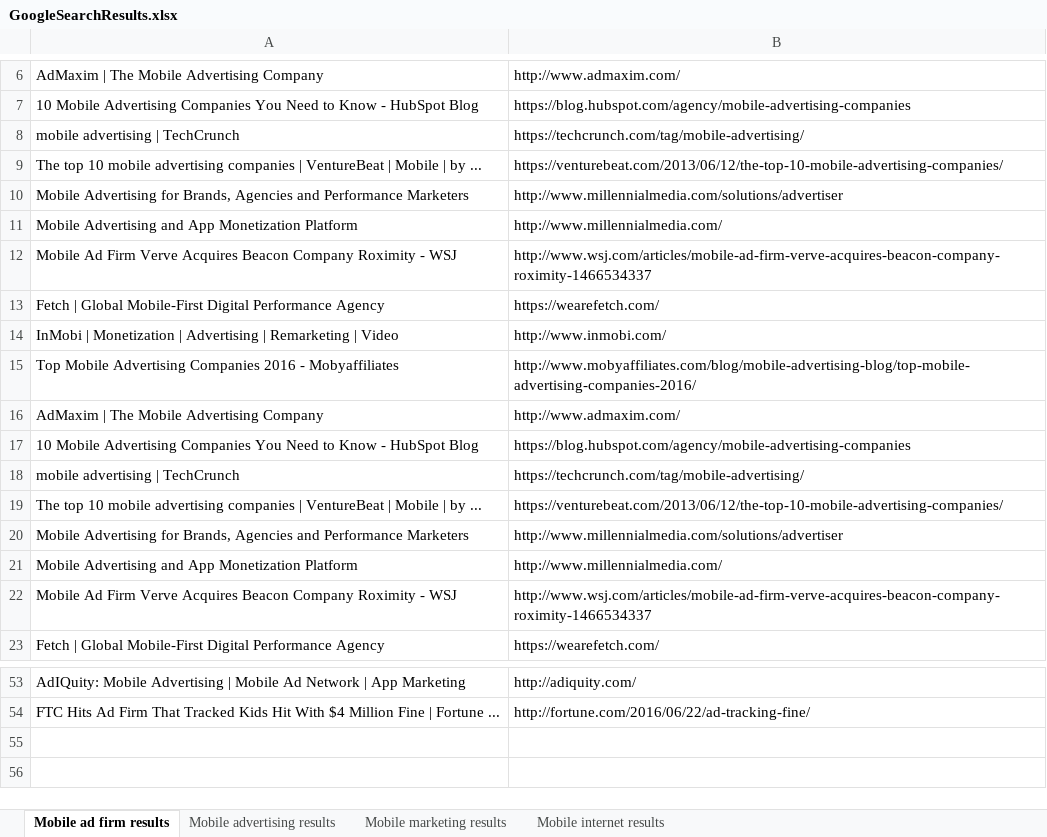
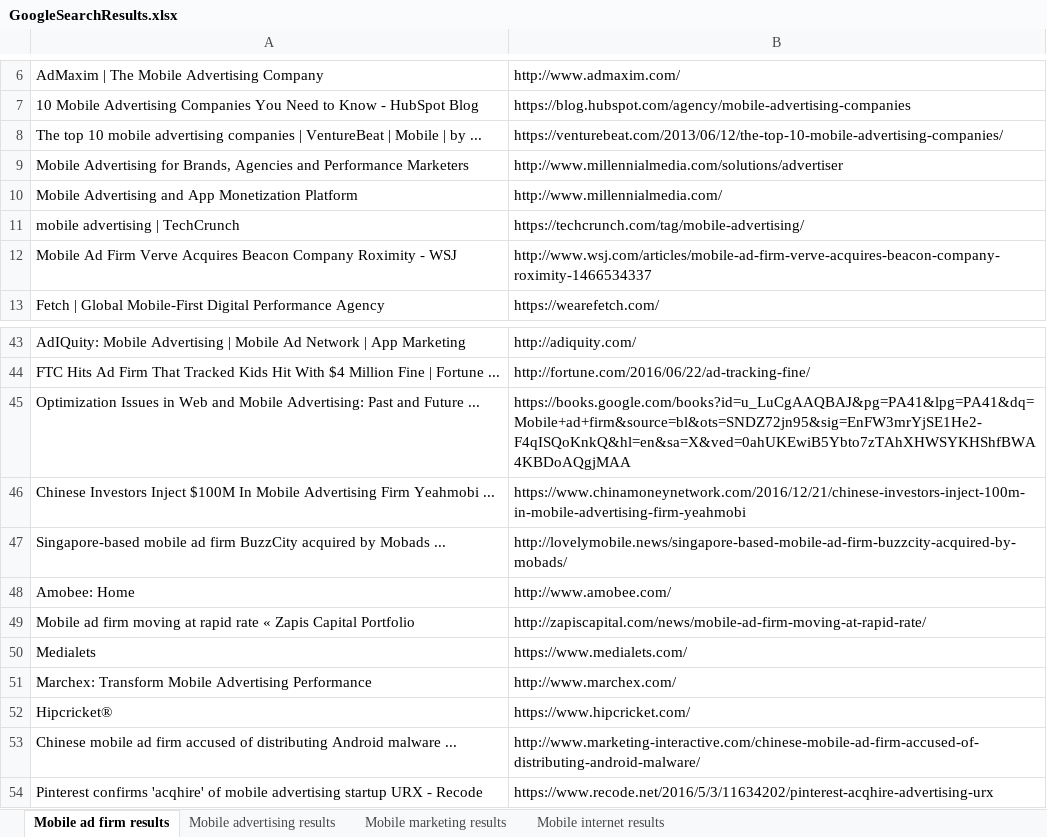
Before and after one commit to chaithra-yenikapati/KargoSeleniumTestScript, an Excel workbook: GoogleSearchResults.xlsx, sheet Mobile ad firm results, drawn as a sheet; only a part is shown, gaps mark what is left out; values as stored, in another font and other column widths than the file's, no borders; removed rows and columns are numbered as before the commit, all else as after; the diff covers the shown part only; the diff names each change by its address in the sheet, - before the commit and + after, or states it on an @@ line.

```diff
--- a/GoogleSearchResults.xlsx (sheet Mobile ad firm results)
+++ b/GoogleSearchResults.xlsx (sheet Mobile ad firm results)
-row 8: mobile advertising | TechCrunch | https://techcrunch.com/tag/mobile-advertising/
-row 12: Mobile Ad Firm Verve Acquires Beacon Company Roximity - WSJ | http://www.wsj.com/articles/mobile-ad-firm-verve-acquires-beacon-company-roximity-1466534337
-row 13: Fetch | Global Mobile-First Digital Performance Agency | https://wearefetch.com/
-row 14: InMobi | Monetization | Advertising | Remarketing | Video | http://www.inmobi.com/
-row 15: Top Mobile Advertising Companies 2016 - Mobyaffiliates | http://www.mobyaffiliates.com/blog/mobile-advertising-blog/top-mobile-advertising-companies-2016/
-row 16: AdMaxim | The Mobile Advertising Company | http://www.admaxim.com/
-row 17: 10 Mobile Advertising Companies You Need to Know - HubSpot Blog | https://blog.hubspot.com/agency/mobile-advertising-companies
-row 19: The top 10 mobile advertising companies | VentureBeat | Mobile | by ... | https://venturebeat.com/2013/06/12/the-top-10-mobile-advertising-companies/
-row 20: Mobile Advertising for Brands, Agencies and Performance Marketers | http://www.millennialmedia.com/solutions/advertiser
-row 21: Mobile Advertising and App Monetization Platform | http://www.millennialmedia.com/
+row 45: Optimization Issues in Web and Mobile Advertising: Past and Future ... | https://books.google.com/books?id=u_LuCgAAQBAJ&pg=PA41&lpg=PA41&dq=Mobile+ad+firm&source=bl&ots=SNDZ72jn95&sig=EnFW3mrYjSE1He2-F4qISQoKnkQ&hl=en&sa=X&ved=0ahUKEwiB5Ybto7zTAhXHWSYKHShfBWA4KBDoAQgjMAA
+row 46: Chinese Investors Inject $100M In Mobile Advertising Firm Yeahmobi ... | https://www.chinamoneynetwork.com/2016/12/21/chinese-investors-inject-100m-in-mobile-advertising-firm-yeahmobi
+row 47: Singapore-based mobile ad firm BuzzCity acquired by Mobads ... | http://lovelymobile.news/singapore-based-mobile-ad-firm-buzzcity-acquired-by-mobads/
+row 48: Amobee: Home | http://www.amobee.com/
+row 49: Mobile ad firm moving at rapid rate « Zapis Capital Portfolio | http://zapiscapital.com/news/mobile-ad-firm-moving-at-rapid-rate/
+row 50: Medialets | https://www.medialets.com/
+row 51: Marchex: Transform Mobile Advertising Performance | http://www.marchex.com/
+row 52: Hipcricket® | https://www.hipcricket.com/
+row 53: Chinese mobile ad firm accused of distributing Android malware ... | http://www.marketing-interactive.com/chinese-mobile-ad-firm-accused-of-distributing-android-malware/
+row 54: Pinterest confirms 'acqhire' of mobile advertising startup URX - Recode | https://www.recode.net/2016/5/3/11634202/pinterest-acqhire-advertising-urx
```
Also changed, not shown: 2 added rows, 2 removed rows and 3 moved rows elsewhere in this sheet, sheet Mobile advertising results, sheet Mobile marketing results, sheet Mobile internet results, 2 other files.
